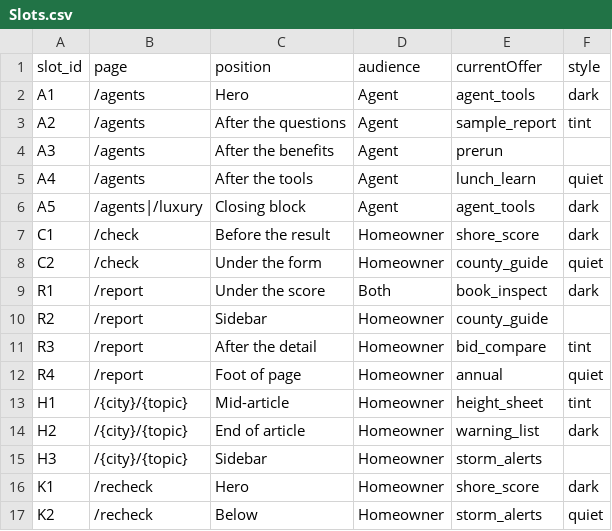
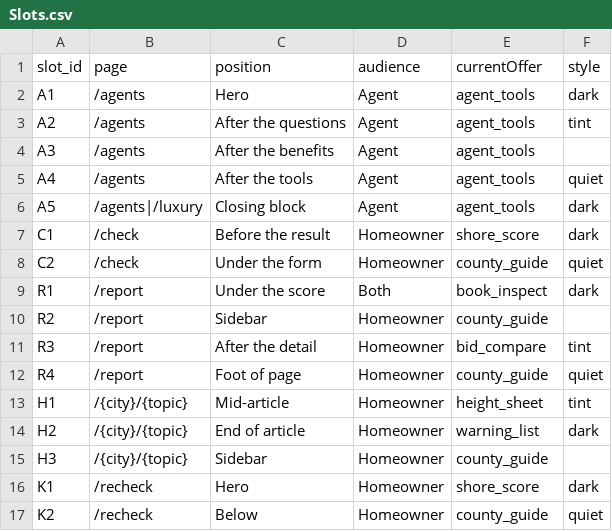
Before and after one commit to bizopstechtools-sys/walldockdeck-site, a CSV file: _build/data/Slots.csv, drawn as a sheet.

```diff
--- a/_build/data/Slots.csv
+++ b/_build/data/Slots.csv
@@ -2,5 +2,5 @@ slot_id,page,position,audience,currentOffer,style
 A1,/agents,Hero,Agent,agent_tools,dark
-A2,/agents,After the questions,Agent,sample_report,tint
-A3,/agents,After the benefits,Agent,prerun,
-A4,/agents,After the tools,Agent,lunch_learn,quiet
+A2,/agents,After the questions,Agent,agent_tools,tint
+A3,/agents,After the benefits,Agent,agent_tools,
+A4,/agents,After the tools,Agent,agent_tools,quiet
 A5,/agents|/luxury,Closing block,Agent,agent_tools,dark
@@ -11,7 +11,7 @@ R2,/report,Sidebar,Homeowner,county_guide,
 R3,/report,After the detail,Homeowner,bid_compare,tint
-R4,/report,Foot of page,Homeowner,annual,quiet
+R4,/report,Foot of page,Homeowner,county_guide,quiet
 H1,/{city}/{topic},Mid-article,Homeowner,height_sheet,tint
 H2,/{city}/{topic},End of article,Homeowner,warning_list,dark
-H3,/{city}/{topic},Sidebar,Homeowner,storm_alerts,
+H3,/{city}/{topic},Sidebar,Homeowner,county_guide,
 K1,/recheck,Hero,Homeowner,shore_score,dark
-K2,/recheck,Below,Homeowner,storm_alerts,quiet
+K2,/recheck,Below,Homeowner,county_guide,quiet
```
Also changed, not shown: _build/data/Offers.csv, _build/data/Regions.csv, 25 other files.
